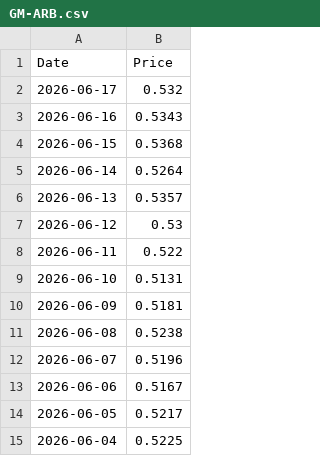
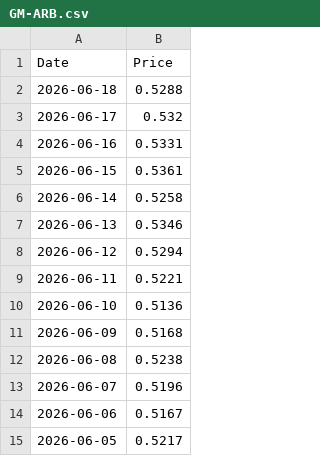
Before and after one commit to T1m-V/stockdata, a CSV file: data/prices/GM-ARB.csv, drawn as a sheet; only a part is shown; the shorter side is filled out with more unchanged rows.

```diff
--- a/data/prices/GM-ARB.csv
+++ b/data/prices/GM-ARB.csv
@@ -1,11 +1,12 @@
 Date,Price
+2026-06-18,0.5288
 2026-06-17,0.532
-2026-06-16,0.5343
-2026-06-15,0.5368
-2026-06-14,0.5264
-2026-06-13,0.5357
-2026-06-12,0.53
-2026-06-11,0.522
-2026-06-10,0.5131
-2026-06-09,0.5181
+2026-06-16,0.5331
+2026-06-15,0.5361
+2026-06-14,0.5258
+2026-06-13,0.5346
+2026-06-12,0.5294
+2026-06-11,0.5221
+2026-06-10,0.5136
+2026-06-09,0.5168
 2026-06-08,0.5238
```
Also changed, not shown: data/prices/GM-BTC.csv, data/prices/NL0011225305.csv, 24 other files.
